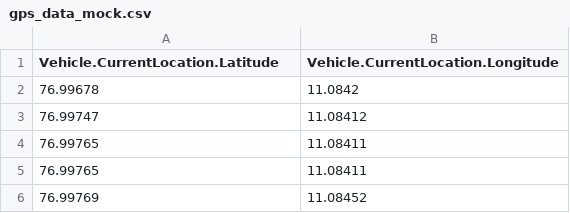
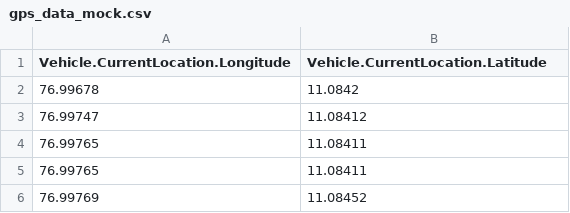
Before and after one commit to SherinJasper1506/beg_sdv_hackathon, a CSV file: app/mock_data_feeder/gps_data_mock.csv, drawn as a sheet; only a part is shown.

```diff
--- a/app/mock_data_feeder/gps_data_mock.csv
+++ b/app/mock_data_feeder/gps_data_mock.csv
@@ -1,2 +1,2 @@
-Vehicle.CurrentLocation.Latitude,Vehicle.CurrentLocation.Longitude
+Vehicle.CurrentLocation.Longitude,Vehicle.CurrentLocation.Latitude
 76.99678,11.0842
```
Also changed, not shown: app/mock_data_feeder/accel_data_mock.csv, 3 other files.
